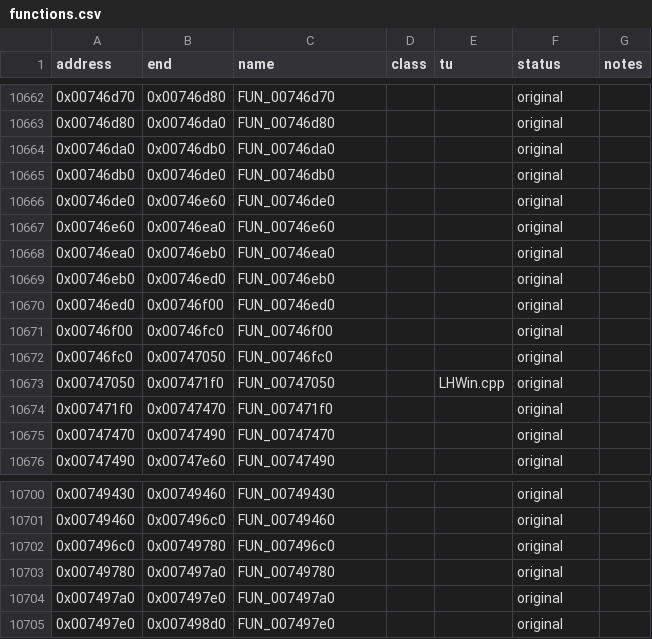
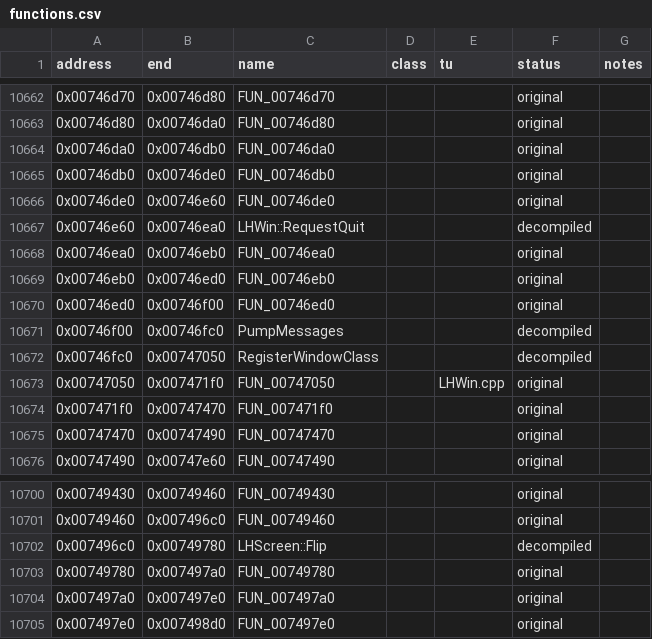
Before and after one commit to konstantine-v/black-and-white-patch-tool, a CSV file: symbols/functions.csv, drawn as a sheet; only a part is shown, gaps mark what is left out.

```diff
--- a/symbols/functions.csv
+++ b/symbols/functions.csv
@@ -10666,3 +10666,3 @@ address,end,name,class,tu,status,notes
 0x00746de0,0x00746e60,FUN_00746de0,,,original,
-0x00746e60,0x00746ea0,FUN_00746e60,,,original,
+0x00746e60,0x00746ea0,LHWin::RequestQuit,,,decompiled,
 0x00746ea0,0x00746eb0,FUN_00746ea0,,,original,
@@ -10670,4 +10670,4 @@ address,end,name,class,tu,status,notes
 0x00746ed0,0x00746f00,FUN_00746ed0,,,original,
-0x00746f00,0x00746fc0,FUN_00746f00,,,original,
-0x00746fc0,0x00747050,FUN_00746fc0,,,original,
+0x00746f00,0x00746fc0,PumpMessages,,,decompiled,
+0x00746fc0,0x00747050,RegisterWindowClass,,,decompiled,
 0x00747050,0x007471f0,FUN_00747050,,LHWin.cpp,original,
@@ -10701,3 +10701,3 @@ address,end,name,class,tu,status,notes
 0x00749460,0x007496c0,FUN_00749460,,,original,
-0x007496c0,0x00749780,FUN_007496c0,,,original,
+0x007496c0,0x00749780,LHScreen::Flip,,,decompiled,
 0x00749780,0x007497a0,FUN_00749780,,,original,
```
Also changed, not shown: 23 other files.
